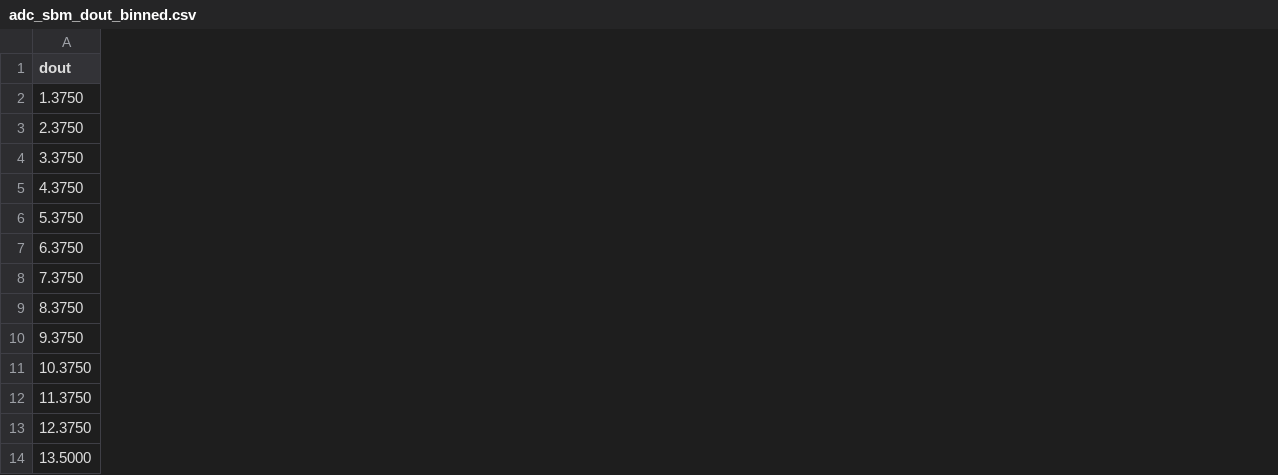
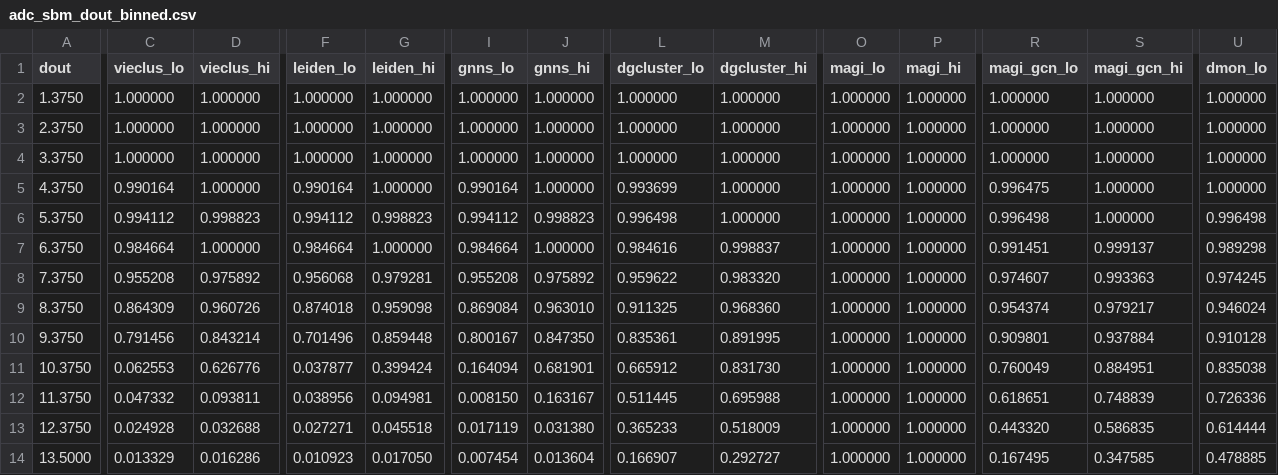
Before and after one commit to ClusterBenchmark/ClusterBenchmark, a CSV file: paper/data/adc_sbm_dout_binned.csv, drawn as a sheet; only a part is shown, gaps mark what is left out; the diff covers the shown part only; the diff names each change by its address in the sheet, - before the commit and + after, or states it on an @@ line.

Commit message:
Updated paper with new Bayan numbers and added baseline to ADC-SBM

```diff
--- a/paper/data/adc_sbm_dout_binned.csv
+++ b/paper/data/adc_sbm_dout_binned.csv
+column C (vieclus_lo), rows 2-14: 1.000000 | 1.000000 | 1.000000 | 0.990164 | 0.994112 | 0.984664 | 0.955208 | 0.864309 | 0.791456 | 0.062553 | 0.047332 | 0.024928 | 0.013329
+column D (vieclus_hi), rows 2-14: 1.000000 | 1.000000 | 1.000000 | 1.000000 | 0.998823 | 1.000000 | 0.975892 | 0.960726 | 0.843214 | 0.626776 | 0.093811 | 0.032688 | 0.016286
+column F (leiden_lo), rows 2-14: 1.000000 | 1.000000 | 1.000000 | 0.990164 | 0.994112 | 0.984664 | 0.956068 | 0.874018 | 0.701496 | 0.037877 | 0.038956 | 0.027271 | 0.010923
+column G (leiden_hi), rows 2-14: 1.000000 | 1.000000 | 1.000000 | 1.000000 | 0.998823 | 1.000000 | 0.979281 | 0.959098 | 0.859448 | 0.399424 | 0.094981 | 0.045518 | 0.017050
+column I (gnns_lo), rows 2-14: 1.000000 | 1.000000 | 1.000000 | 0.990164 | 0.994112 | 0.984664 | 0.955208 | 0.869084 | 0.800167 | 0.164094 | 0.008150 | 0.017119 | 0.007454
+column J (gnns_hi), rows 2-14: 1.000000 | 1.000000 | 1.000000 | 1.000000 | 0.998823 | 1.000000 | 0.975892 | 0.963010 | 0.847350 | 0.681901 | 0.163167 | 0.031380 | 0.013604
+column L (dgcluster_lo), rows 2-14: 1.000000 | 1.000000 | 1.000000 | 0.993699 | 0.996498 | 0.984616 | 0.959622 | 0.911325 | 0.835361 | 0.665912 | 0.511445 | 0.365233 | 0.166907
+column M (dgcluster_hi), rows 2-14: 1.000000 | 1.000000 | 1.000000 | 1.000000 | 1.000000 | 0.998837 | 0.983320 | 0.968360 | 0.891995 | 0.831730 | 0.695988 | 0.518009 | 0.292727
+column O (magi_lo), rows 2-14: all 1.000000
+column P (magi_hi), rows 2-14: all 1.000000
+column R (magi_gcn_lo), rows 2-14: 1.000000 | 1.000000 | 1.000000 | 0.996475 | 0.996498 | 0.991451 | 0.974607 | 0.954374 | 0.909801 | 0.760049 | 0.618651 | 0.443320 | 0.167495
+column S (magi_gcn_hi), rows 2-14: 1.000000 | 1.000000 | 1.000000 | 1.000000 | 1.000000 | 0.999137 | 0.993363 | 0.979217 | 0.937884 | 0.884951 | 0.748839 | 0.586835 | 0.347585
+column U (dmon_lo), rows 2-14: 1.000000 | 1.000000 | 1.000000 | 1.000000 | 0.996498 | 0.989298 | 0.974245 | 0.946024 | 0.910128 | 0.835038 | 0.726336 | 0.614444 | 0.478885
```
Also changed, not shown: 10 added columns elsewhere in this file, paper/data/adc_sbm_dout.csv, paper/data/adc_sbm_sigma.csv, 11 other files.
